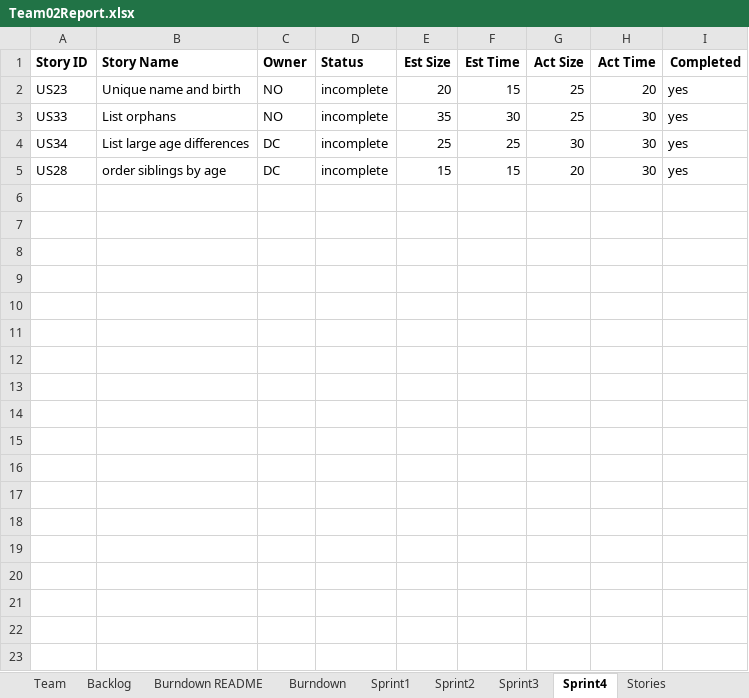
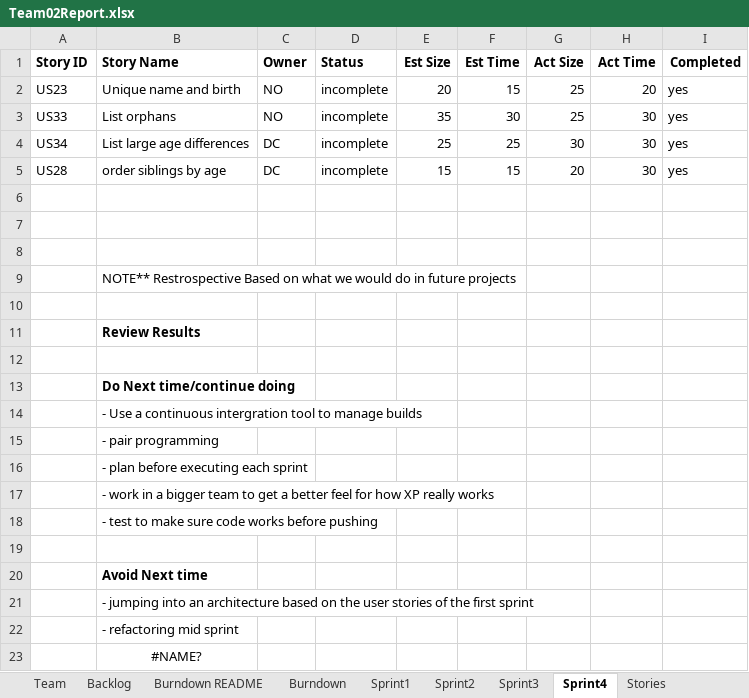
Before and after one commit to northorsouth/GEDCOM, an Excel workbook: Team02Report.xlsx, sheet Sprint4, drawn as a sheet; values as stored, in another font and other column widths than the file's, no borders; the diff names each change by its address in the sheet, - before the commit and + after, or states it on an @@ line.

Commit message:
updated team report for sprint 4 completion

```diff
--- a/Team02Report.xlsx (sheet Sprint4)
+++ b/Team02Report.xlsx (sheet Sprint4)
+row 6: (empty)
+row 7: (empty)
+row 8: (empty)
+row 9:  | NOTE** Restrospective Based on what we would do in future projects
+row 10: (empty)
+row 11:  | Review Results
+row 12: (empty)
+row 13:  | Do Next time/continue doing
+row 14:  | - Use a continuous intergration tool to manage builds
+row 15:  | - pair programming
+row 16:  | - plan before executing each sprint
+row 17:  | - work in a bigger team to get a better feel for how XP really works
+row 18:  | - test to make sure code works before pushing
+row 19: (empty)
+row 20:  | Avoid Next time
+row 21:  | - jumping into an architecture based on the user stories of the first sprint
+row 22:  | - refactoring mid sprint
+row 23:  | #NAME?
```
Also changed, not shown: sheet Burndown, charts or pictures.
